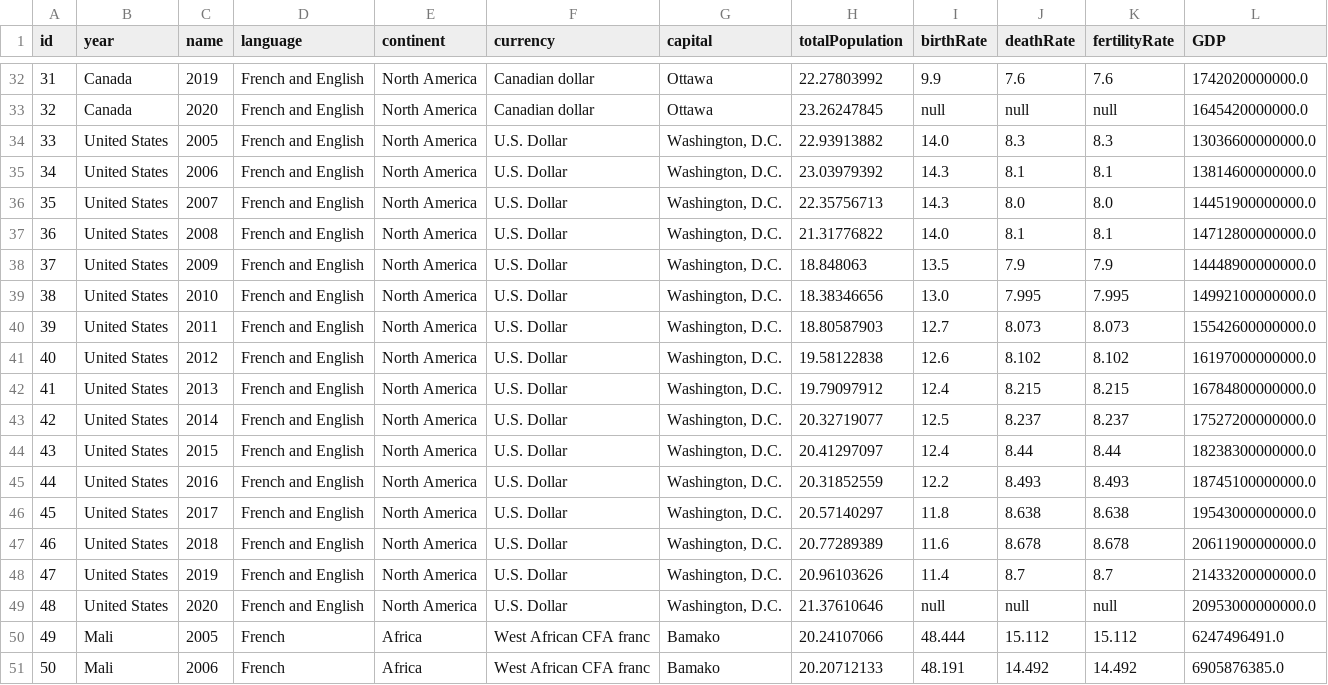
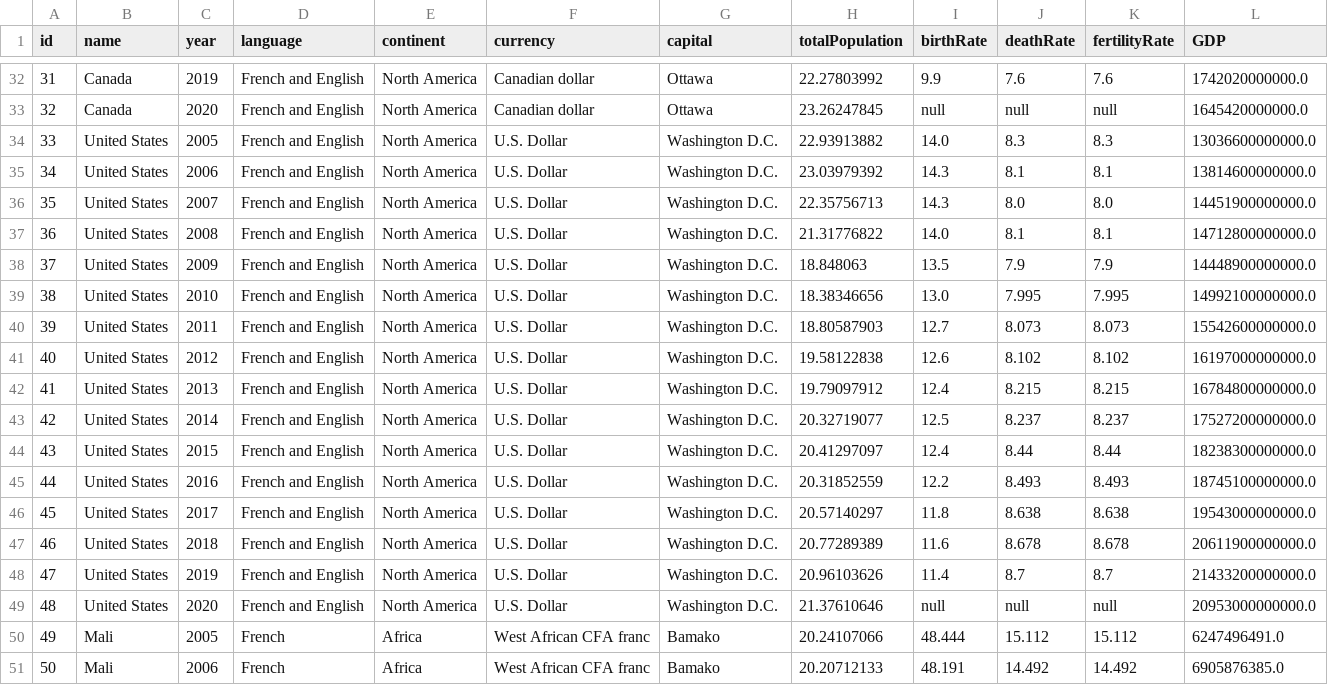
Before and after one commit to johannanilsen/csi4142-project, a CSV file: parsedDataset/parsedCountry.csv, drawn as a sheet; only a part is shown, gaps mark what is left out; the diff names each change by its address in the sheet, - before the commit and + after, or states it on an @@ line.

```diff
--- a/parsedDataset/parsedCountry.csv
+++ b/parsedDataset/parsedCountry.csv
-B1: year
+B1: name
-C1: name
+C1: year
-G34:G49 (capital): Washington, D.C.
+G34:G49 (capital): Washington D.C.
```
Also changed, not shown: parsedDataset/parsedEducation.csv, 6 other files.
